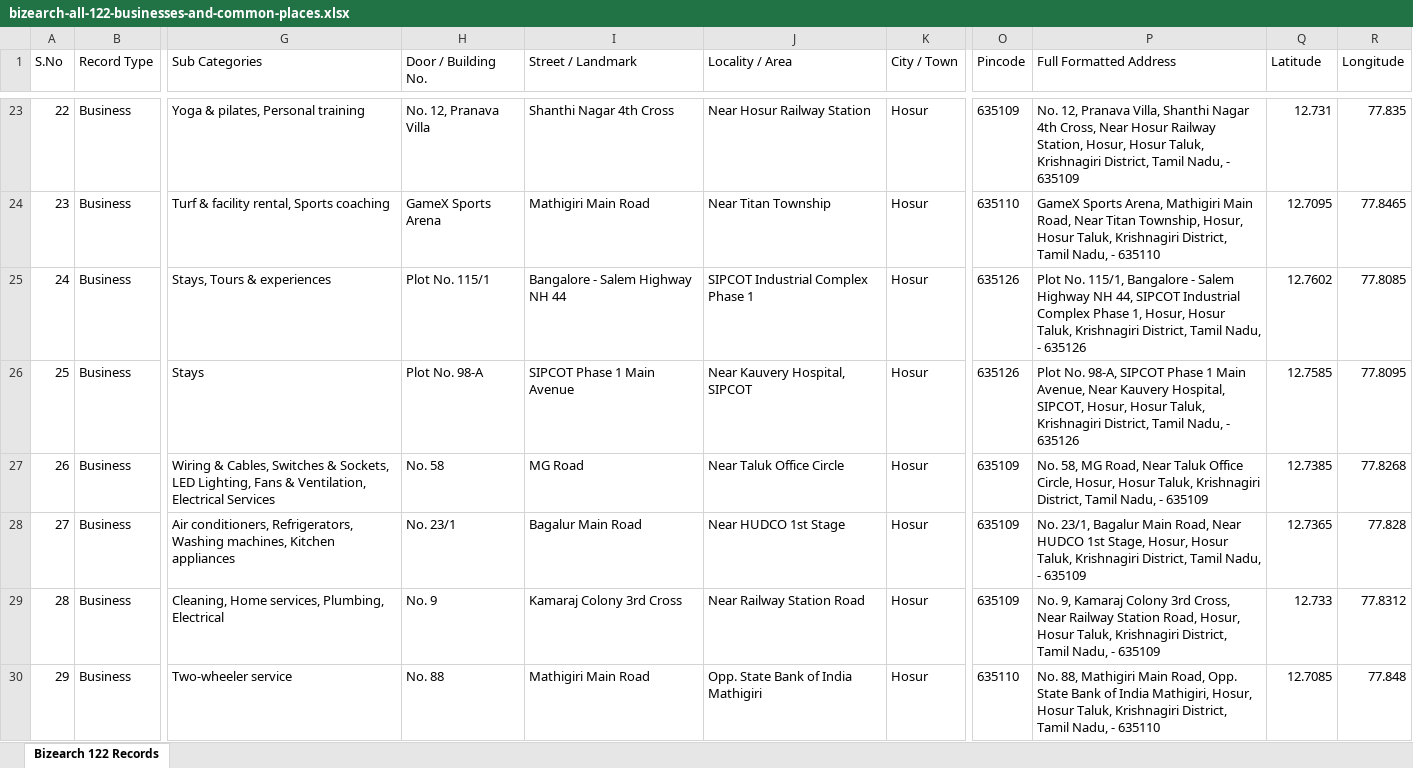
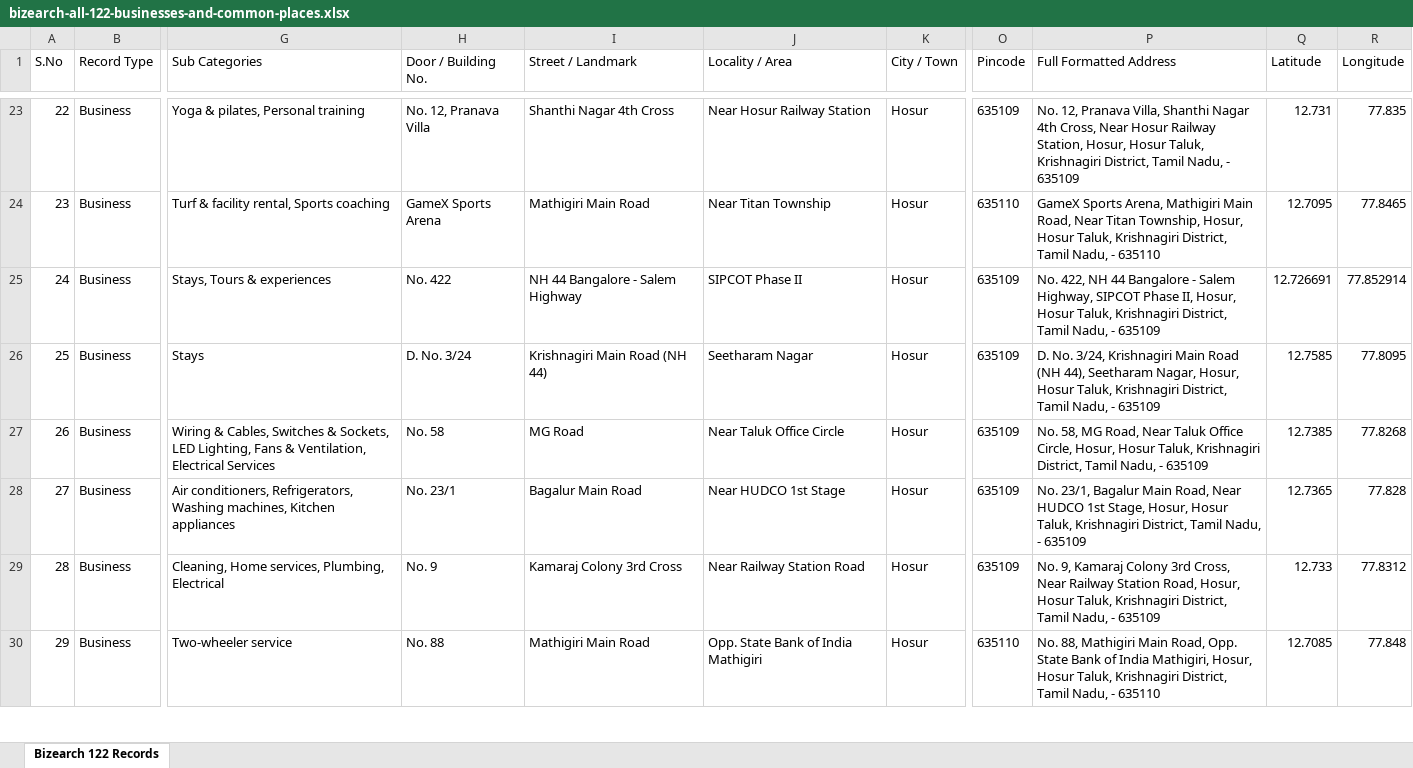
Before and after one commit to Jishnu-Support/neighborly-marketplace, an Excel workbook: bizearch-all-122-businesses-and-common-places.xlsx, sheet Bizearch 122 Records, drawn as a sheet; only a part is shown, gaps mark what is left out; values as stored, in another font and other column widths than the file's, no borders; the diff covers the shown part only; the diff names each change by its address in the sheet, - before the commit and + after, or states it on an @@ line.

Commit message:
fix(data): rectify real physical addresses from Google Maps across platform directory and excel exports

```diff
--- a/bizearch-all-122-businesses-and-common-places.xlsx (sheet Bizearch 122 Records)
+++ b/bizearch-all-122-businesses-and-common-places.xlsx (sheet Bizearch 122 Records)
-H25 (Door / Building No.): Plot No. 115/1
+H25 (Door / Building No.): No. 422
-I25 (Street / Landmark): Bangalore - Salem Highway NH 44
+I25 (Street / Landmark): NH 44 Bangalore - Salem Highway
-J25 (Locality / Area): SIPCOT Industrial Complex Phase 1
+J25 (Locality / Area): SIPCOT Phase II
-O25:O26 (Pincode): 635126
+O25:O26 (Pincode): 635109
-P25 (Full Formatted Address): Plot No. 115/1, Bangalore - Salem Highway NH 44, SIPCOT Industrial Complex Phase 1, Hosur, Hosur Taluk, Krishnagiri District, Tamil Nadu, - 635126
+P25 (Full Formatted Address): No. 422, NH 44 Bangalore - Salem Highway, SIPCOT Phase II, Hosur, Hosur Taluk, Krishnagiri District, Tamil Nadu, - 635109
-Q25 (Latitude): 12.7602
+Q25 (Latitude): 12.726691
-R25 (Longitude): 77.8085
+R25 (Longitude): 77.852914
-H26 (Door / Building No.): Plot No. 98-A
+H26 (Door / Building No.): D. No. 3/24
-I26 (Street / Landmark): SIPCOT Phase 1 Main Avenue
+I26 (Street / Landmark): Krishnagiri Main Road (NH 44)
-J26 (Locality / Area): Near Kauvery Hospital, SIPCOT
+J26 (Locality / Area): Seetharam Nagar
-P26 (Full Formatted Address): Plot No. 98-A, SIPCOT Phase 1 Main Avenue, Near Kauvery Hospital, SIPCOT, Hosur, Hosur Taluk, Krishnagiri District, Tamil Nadu, - 635126
+P26 (Full Formatted Address): D. No. 3/24, Krishnagiri Main Road (NH 44), Seetharam Nagar, Hosur, Hosur Taluk, Krishnagiri District, Tamil Nadu, - 635109
```
Also changed, not shown: 192 edited cells elsewhere in this sheet, bizearch-verified-phones-122-records.xlsx, public/bizearch-all-122-businesses-and-common-places.xlsx, 4 other files.
